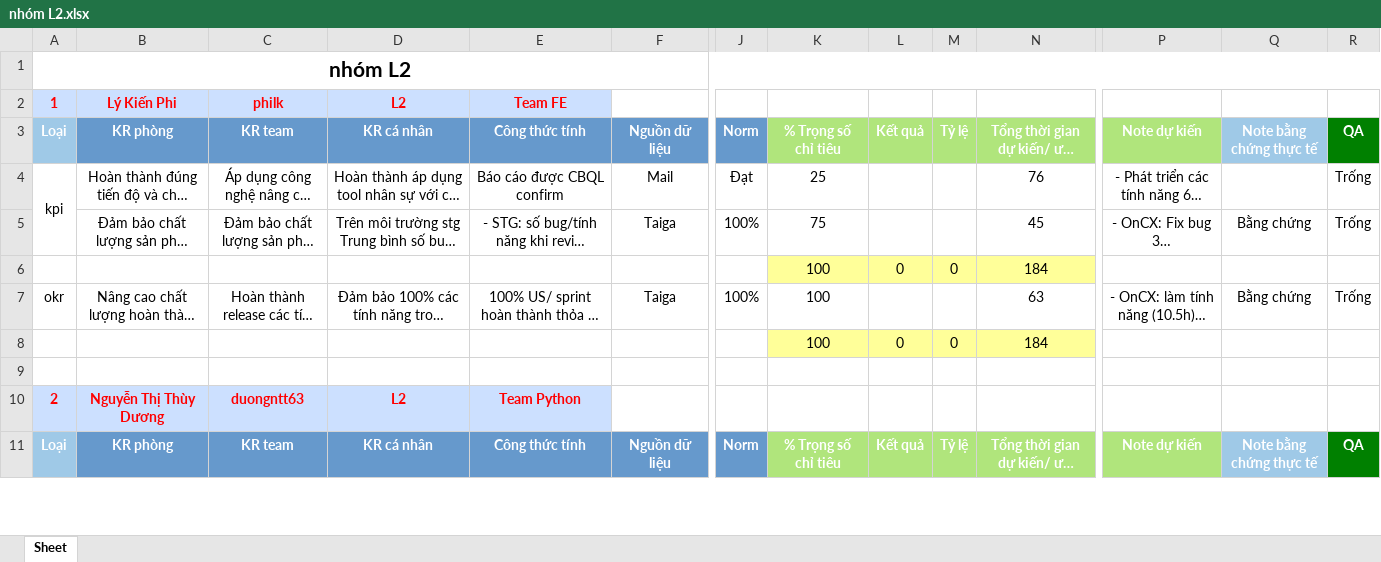
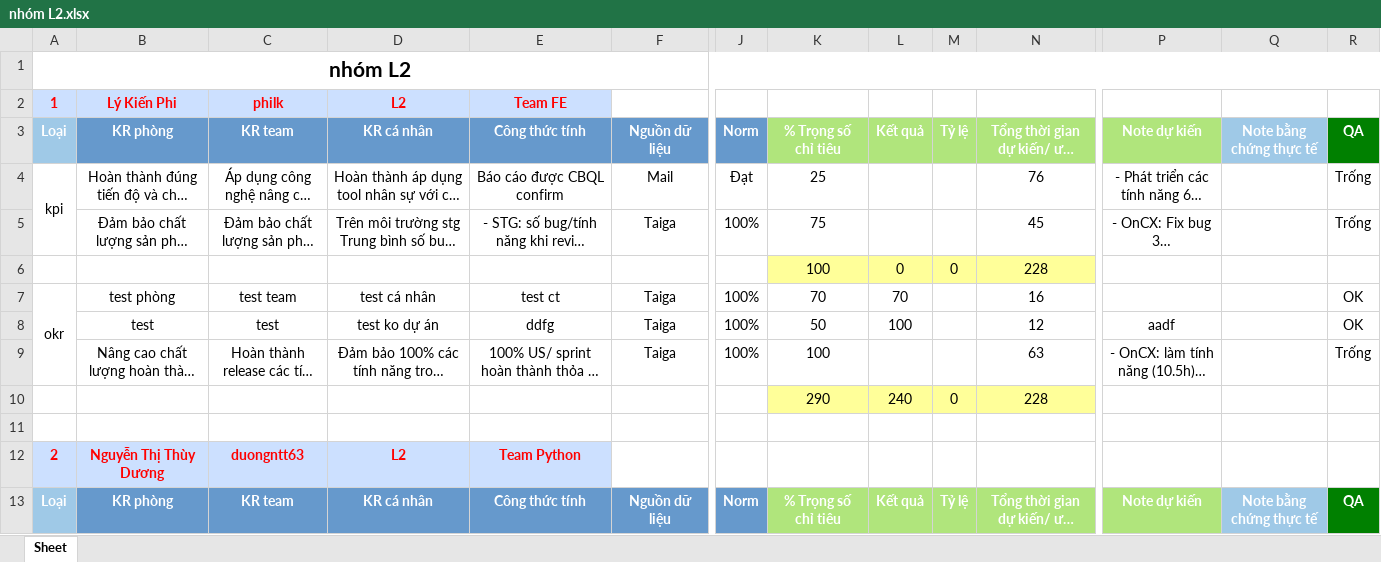
Before and after one commit to Giangphhe228/HRtool, an Excel workbook: kpiExcelSheet/nhóm L2.xlsx, sheet Sheet, drawn as a sheet; only a part is shown, gaps mark what is left out; long unchanged cells end in …; values as stored, in another font and other column widths than the file's, no borders; removed rows and columns are numbered as before the commit, all else as after; rows hold the shown columns only; the diff covers the shown part only; the diff names each change by its address in the sheet, - before the commit and + after, or states it on an @@ line.

```diff
--- a/kpiExcelSheet/nhóm L2.xlsx (sheet Sheet)
+++ b/kpiExcelSheet/nhóm L2.xlsx (sheet Sheet)
-Q5: Bằng chứng
+Q5: (empty)
-N6: 184
+N6: 228
+row 7: okr | test phòng | test team | test cá nhân | test ct | Taiga | 100% | 70 | 70 |  | 16 |  |  | OK
+row 8:  | test | test | test ko dự án | ddfg | Taiga | 100% | 50 | 100 |  | 12 | aadf |  | OK
@@ column A renumbered between rows 9 and 55 @@
-Q9: Bằng chứng
+Q9: (empty)
-row 8:  |  |  |  |  |  |  | 100 | 0 | 0 | 184
+row 10:  |  |  |  |  |  |  | 290 | 240 | 0 | 228
```
Also changed, not shown: 8 added rows, 2 removed rows, 34 edited cells and merged cells elsewhere in this sheet, kpiExcelSheet/nhóm L1.xlsx, kpiExcelSheet/nhóm L3.xlsx, 3 other files.
